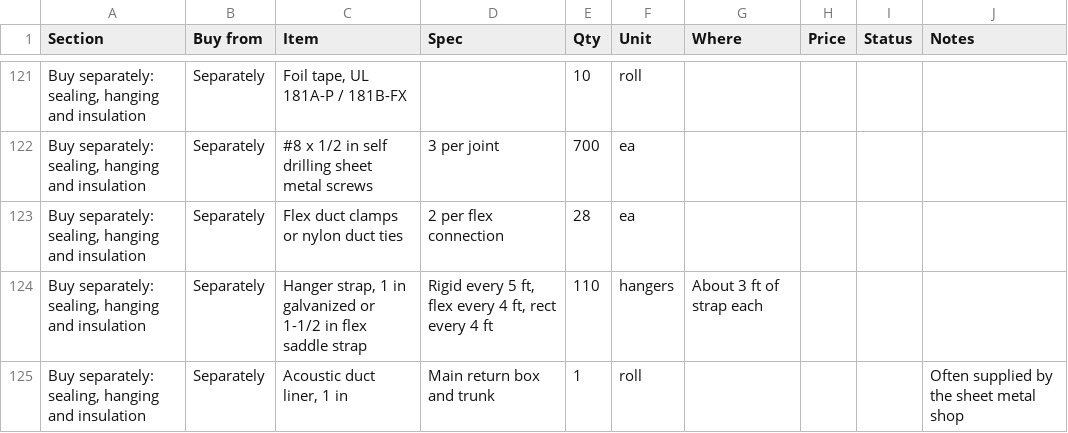
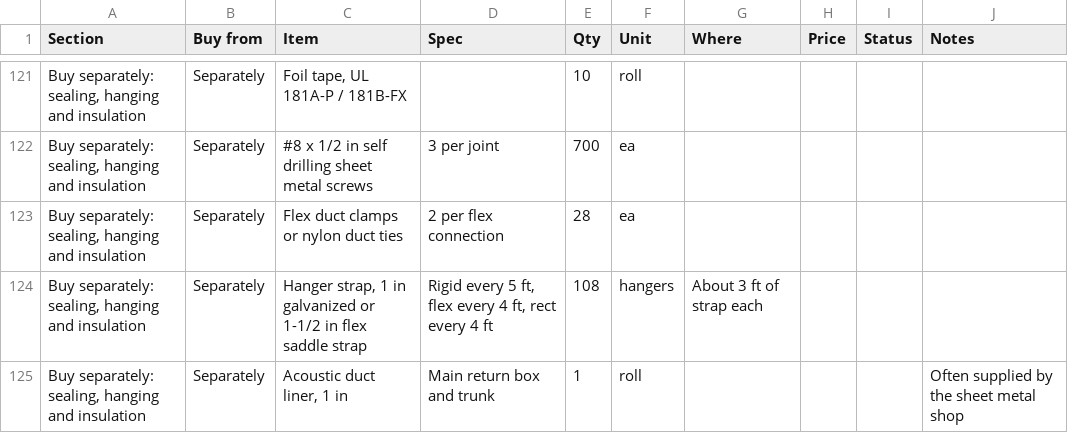
Before and after one commit to mullinmax/house, a CSV file: docs/hvac-bom.csv, drawn as a sheet; only a part is shown, gaps mark what is left out; the diff covers the shown part only; the diff names each change by its address in the sheet, - before the commit and + after, or states it on an @@ line.

```diff
--- a/docs/hvac-bom.csv
+++ b/docs/hvac-bom.csv
-E124 (Qty): 110
+E124 (Qty): 108
```
Also changed, not shown: 6 edited cells elsewhere in this file, 5 other files.
